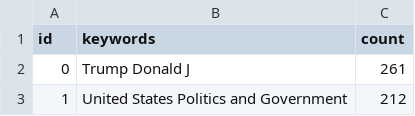
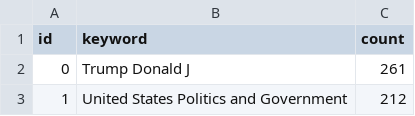
Before and after one commit to joonissi/interdataviz, a CSV file: data/article_keywords_counts_feb_2017.csv, drawn as a sheet; only a part is shown.

```diff
--- a/data/article_keywords_counts_feb_2017.csv
+++ b/data/article_keywords_counts_feb_2017.csv
@@ -1,2 +1,2 @@
-id,keywords,count
+id,keyword,count
 0,Trump Donald J,261
```
Also changed, not shown: data/article_keywords_counts_jan_2017.csv, data/article_keywords_counts_march_2018.csv.
